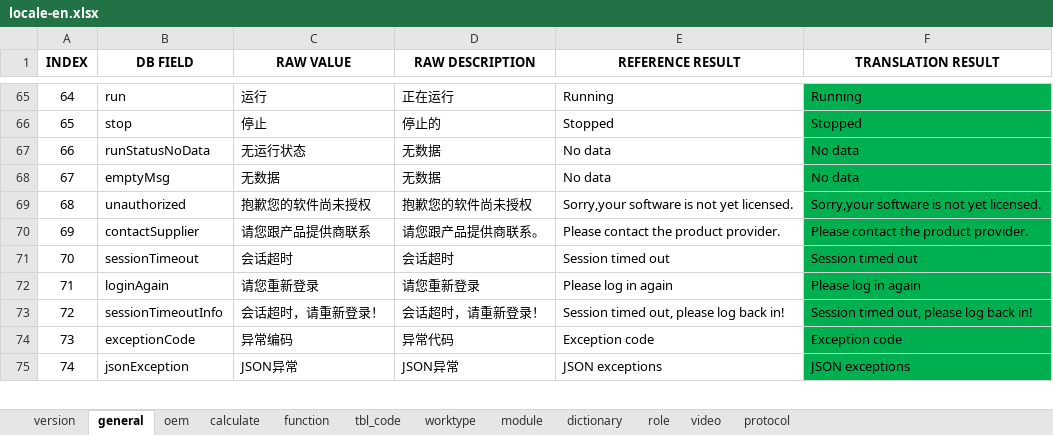
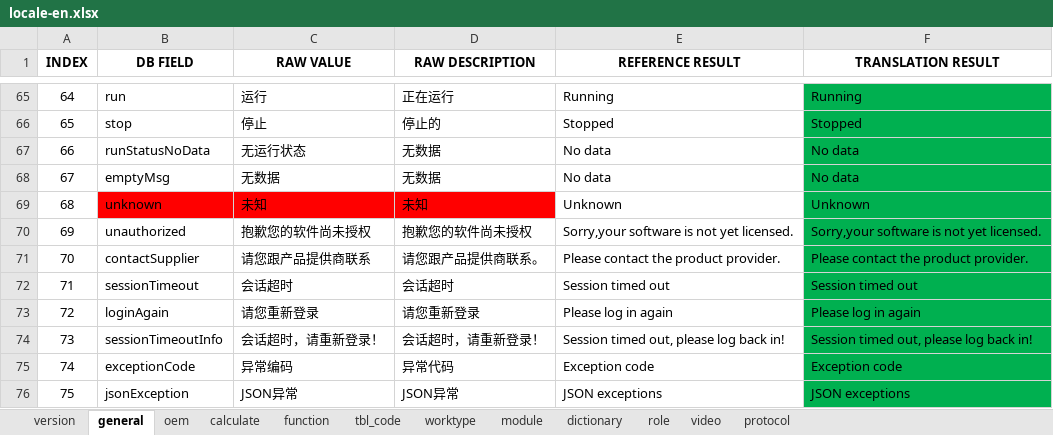
Before and after one commit to cosog/ap, an Excel workbook: WebRoot/oem/heichao/locale/locale-en.xlsx, sheet general, drawn as a sheet; only a part is shown, gaps mark what is left out; values as stored, in another font and other column widths than the file's, no borders; addresses are those after the commit; the diff names each change by its address in the sheet, - before the commit and + after, or states it on an @@ line.

```diff
--- a/WebRoot/oem/heichao/locale/locale-en.xlsx (sheet general)
+++ b/WebRoot/oem/heichao/locale/locale-en.xlsx (sheet general)
+row 69: 68 | unknown | 未知 | 未知 | Unknown | Unknown
@@ column A (INDEX) renumbered from row 70 down @@
```
Also changed, not shown: sheet function, sheet version, WebRoot/oem/cnooc/locale/locale-ru.xlsx, WebRoot/oem/cnpc/locale/locale-ru.xlsx, 30 other files.
